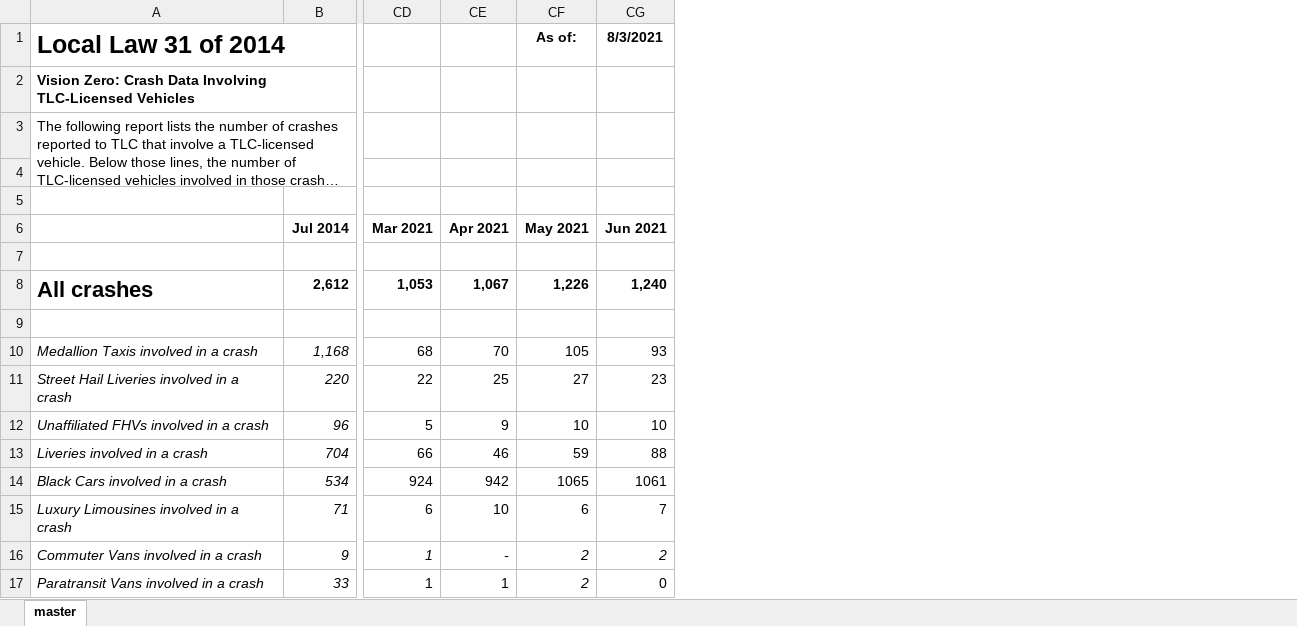
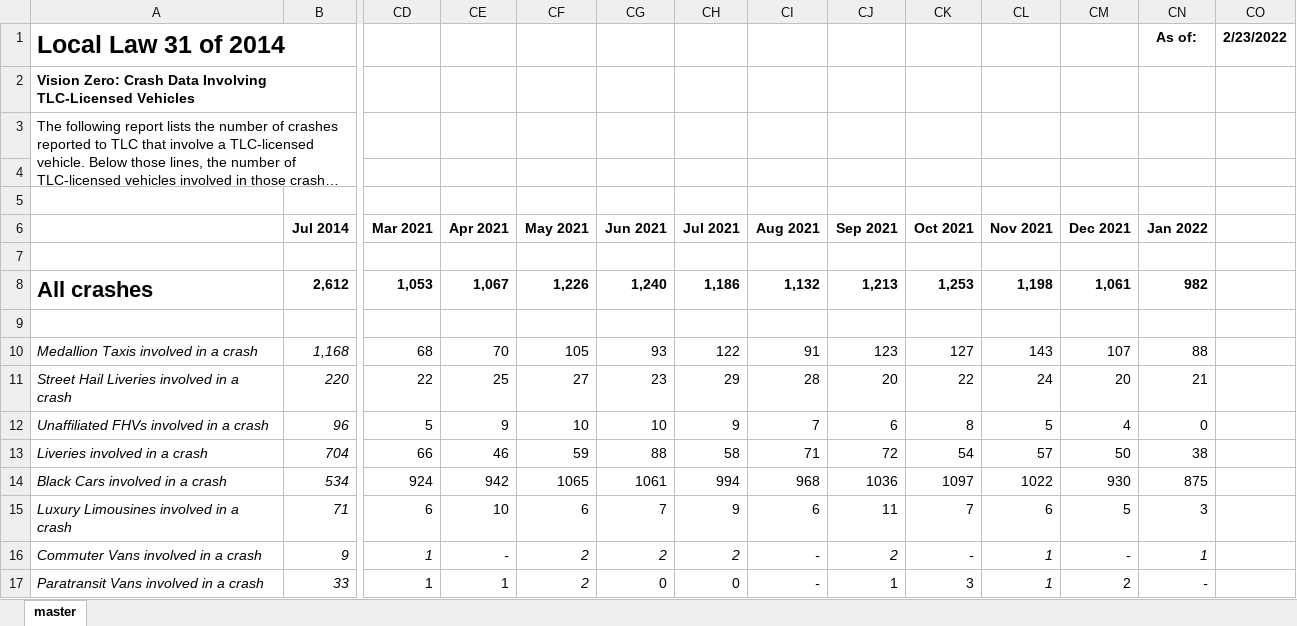
Before and after one commit to analytics-tlc/state_of_industry, an Excel workbook: docs/data/local_law_31.xlsx, sheet master, drawn as a sheet; only a part is shown, gaps mark what is left out; long unchanged cells end in …; values as stored, in another font and other column widths than the file's, no borders; the diff names each change by its address in the sheet, - before the commit and + after, or states it on an @@ line.

```diff
--- a/docs/data/local_law_31.xlsx (sheet master)
+++ b/docs/data/local_law_31.xlsx (sheet master)
+column CH (Jul 2021), rows 8-17: 1,186 |  | 122 | 29 | 9 | 58 | 994 | 9 | 2 | 0
+column CI (Aug 2021), rows 8-17: 1,132 |  | 91 | 28 | 7 | 71 | 968 | 6 | - | -
+column CJ (Sep 2021), rows 8-17: 1,213 |  | 123 | 20 | 6 | 72 | 1036 | 11 | 2 | 1
+column CK (Oct 2021), rows 8-17: 1,253 |  | 127 | 22 | 8 | 54 | 1097 | 7 | - | 3
+column CL (Nov 2021), rows 8-17: 1,198 |  | 143 | 24 | 5 | 57 | 1022 | 6 | 1 | 1
+column CM (Dec 2021), rows 8-17: 1,061 |  | 107 | 20 | 4 | 50 | 930 | 5 | - | 2
+column CN (Jan 2022), row 1: As of:; rows 8-17: 982 |  | 88 | 21 | 0 | 38 | 875 | 3 | 1 | -
+column CO, row 1: 2/23/2022
-CF1 (May 2021): As of:
+CF1 (May 2021): (empty)
-CG1 (Jun 2021): 8/3/2021
+CG1 (Jun 2021): (empty)
```
Also changed, not shown: charts or pictures, 1 other file.
